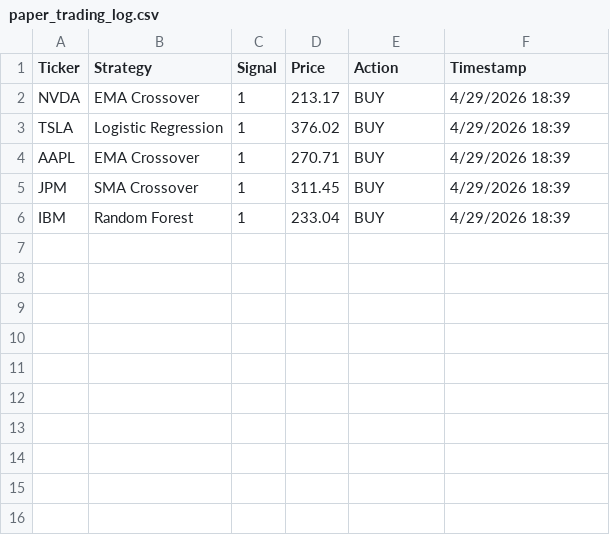
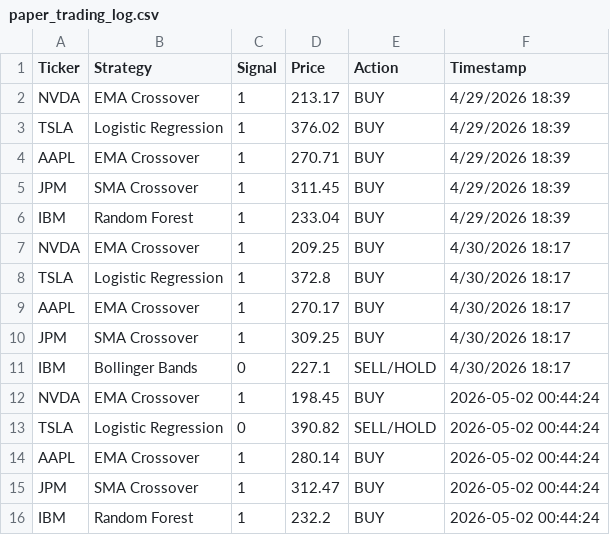
Before and after one commit to titan-trials/REQuantara, a CSV file: results/paper_trading_log.csv, drawn as a sheet; the diff names each change by its address in the sheet, - before the commit and + after, or states it on an @@ line.

Commit message:
Add GitHub Actions scheduler for daily paper trading

```diff
--- a/results/paper_trading_log.csv
+++ b/results/paper_trading_log.csv
+row 7: NVDA | EMA Crossover | 1 | 209.25 | BUY | 4/30/2026 18:17
+row 8: TSLA | Logistic Regression | 1 | 372.8 | BUY | 4/30/2026 18:17
+row 9: AAPL | EMA Crossover | 1 | 270.17 | BUY | 4/30/2026 18:17
+row 10: JPM | SMA Crossover | 1 | 309.25 | BUY | 4/30/2026 18:17
+row 11: IBM | Bollinger Bands | 0 | 227.1 | SELL/HOLD | 4/30/2026 18:17
+row 12: NVDA | EMA Crossover | 1 | 198.45 | BUY | 2026-05-02 00:44:24
+row 13: TSLA | Logistic Regression | 0 | 390.82 | SELL/HOLD | 2026-05-02 00:44:24
+row 14: AAPL | EMA Crossover | 1 | 280.14 | BUY | 2026-05-02 00:44:24
+row 15: JPM | SMA Crossover | 1 | 312.47 | BUY | 2026-05-02 00:44:24
+row 16: IBM | Random Forest | 1 | 232.2 | BUY | 2026-05-02 00:44:24
```
Also changed, not shown: 2 other files.
